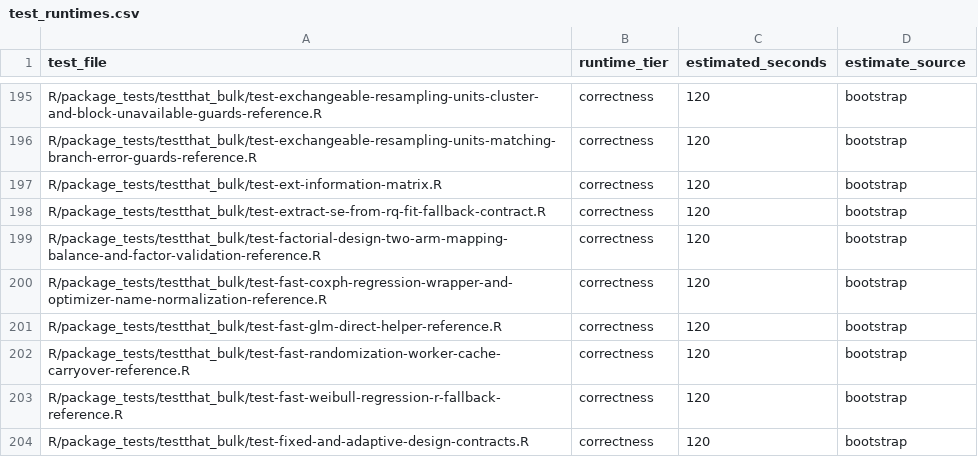
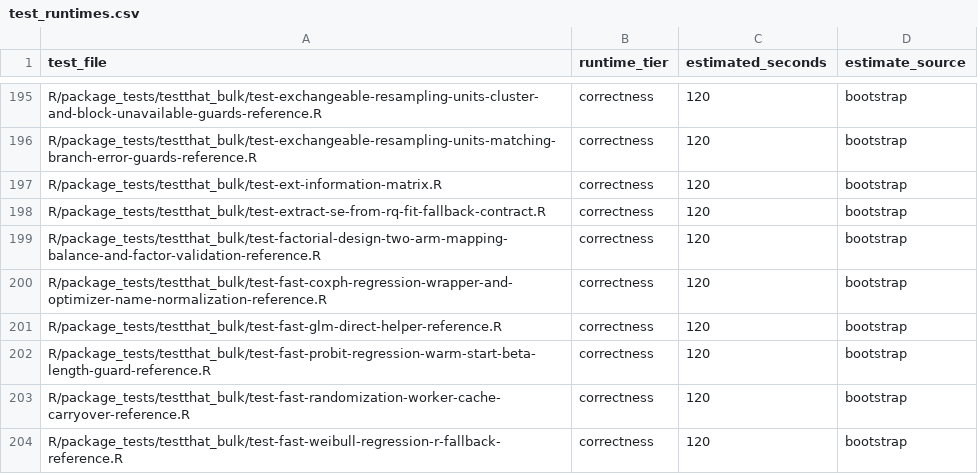
Before and after one commit to kapelner/EDI, a CSV file: R/package_tests/ci/test_runtimes.csv, drawn as a sheet; only a part is shown, gaps mark what is left out; the shorter side is filled out with more unchanged rows; the diff covers the shown part only.

Commit message:
more tests and bug fixes

```diff
--- a/R/package_tests/ci/test_runtimes.csv
+++ b/R/package_tests/ci/test_runtimes.csv
@@ -201,2 +201,3 @@ R/package_tests/testthat_bulk/test-fast-coxph-regression-wrapper-and-optimizer-n
 R/package_tests/testthat_bulk/test-fast-glm-direct-helper-reference.R,correctness,120,bootstrap
+R/package_tests/testthat_bulk/test-fast-probit-regression-warm-start-beta-length-guard-reference.R,correctness,120,bootstrap
 R/package_tests/testthat_bulk/test-fast-randomization-worker-cache-carryover-reference.R,correctness,120,bootstrap
```
Also changed, not shown: 19 added rows elsewhere in this file, 2 other files.
